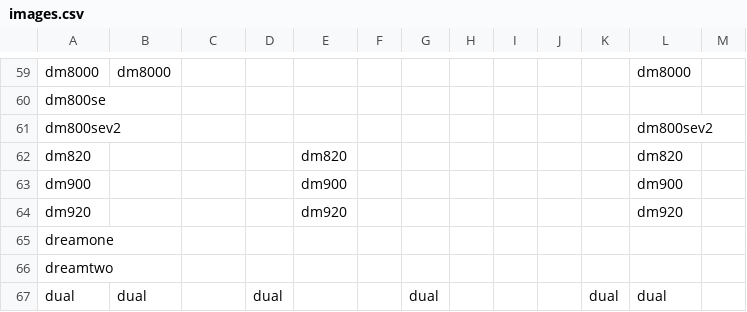
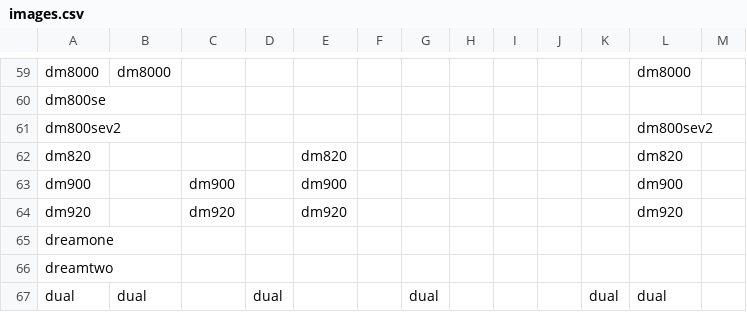
Before and after one commit to openatv/FlashImage, a CSV file: images.csv, drawn as a sheet; only a part is shown, gaps mark what is left out.

Commit message:
[images.csv] add OpenViX dm900 dm920

```diff
--- a/images.csv
+++ b/images.csv
@@ -62,4 +62,4 @@ dm800sev2,,,,,,,,,,,dm800sev2,
 dm820,,,,dm820,,,,,,,dm820,
-dm900,,,,dm900,,,,,,,dm900,
-dm920,,,,dm920,,,,,,,dm920,
+dm900,,dm900,,dm900,,,,,,,dm900,
+dm920,,dm920,,dm920,,,,,,,dm920,
 dreamone,,,,,,,,,,,,
```
